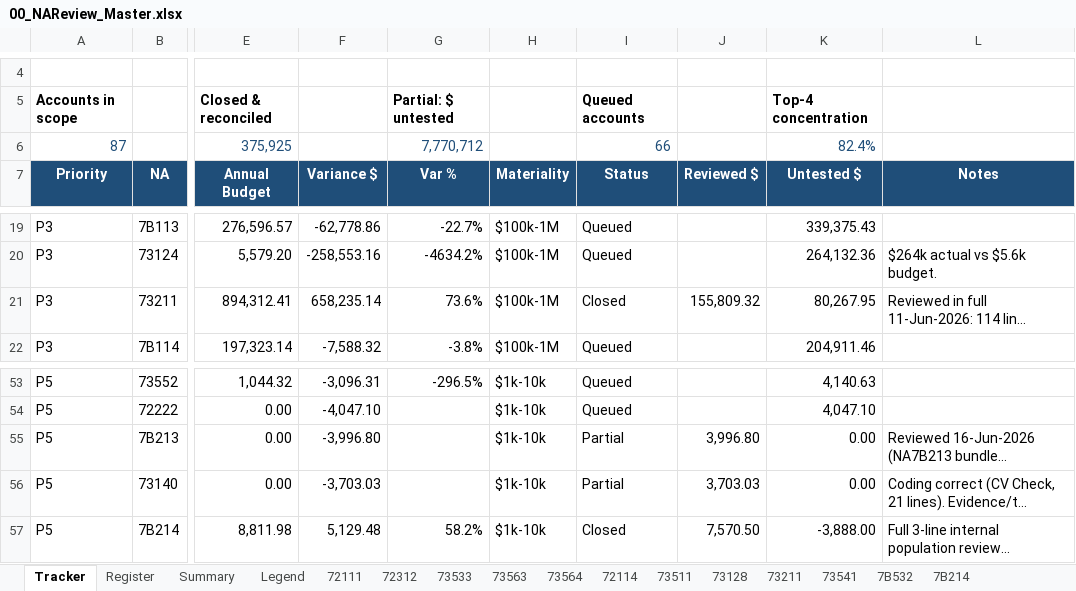
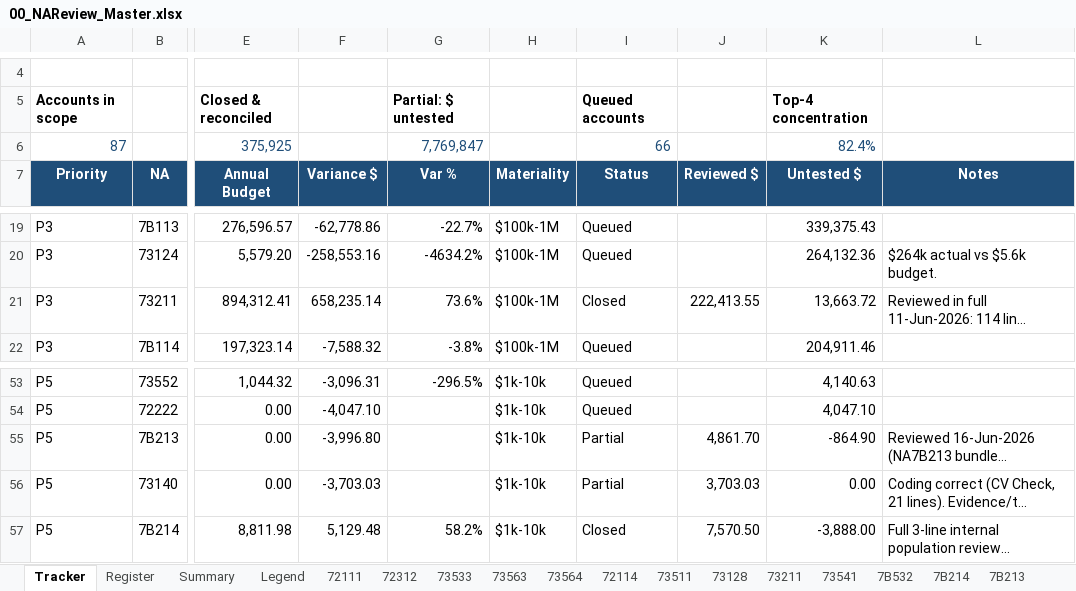
Before and after one commit to TurtleSpiza/Natural-Account, an Excel workbook: 00_NAReview_Master.xlsx, sheet Tracker, drawn as a sheet; only a part is shown, gaps mark what is left out; long unchanged cells end in …; values as stored, in another font and other column widths than the file's, no borders; charts and pictures not drawn; the diff names each change by its address in the sheet, - before the commit and + after, or states it on an @@ line.

```diff
--- a/00_NAReview_Master.xlsx (sheet Tracker)
+++ b/00_NAReview_Master.xlsx (sheet Tracker)
+sheet tab: 7B213
-G6 (Var %): 7,770,712
+G6 (Var %): 7,769,847
-J21 (Reviewed $): 155,809.32
+J21 (Reviewed $): 222,413.55
-K21 (Untested $): 80,267.95
+K21 (Untested $): 13,663.72
-J55 (Reviewed $): 3,996.80
+J55 (Reviewed $): 4,861.70
-K55 (Untested $): 0.00
+K55 (Untested $): -864.90
```
Also changed, not shown: sheet 73211, sheet Register, sheet Summary, formulas that keep their value, charts or pictures, 00_Account_Review_Register.xlsx, 00_NA_Status_All_Accounts_11-Jun-2026.xlsx, 33 other files.
